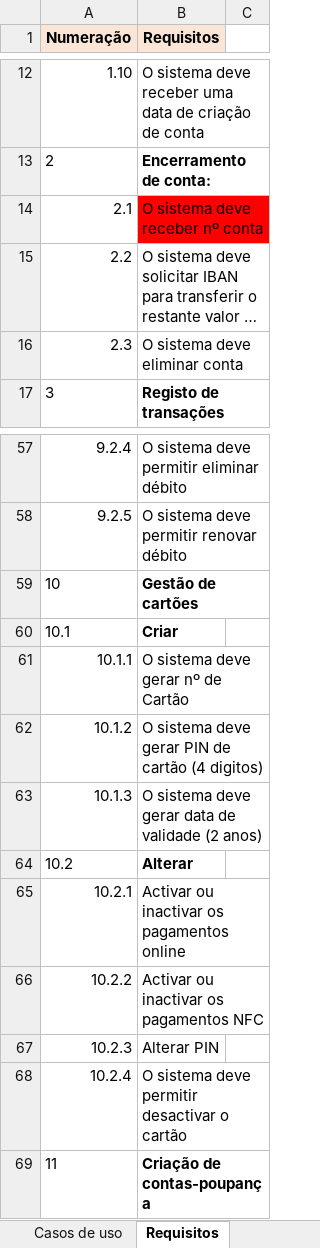
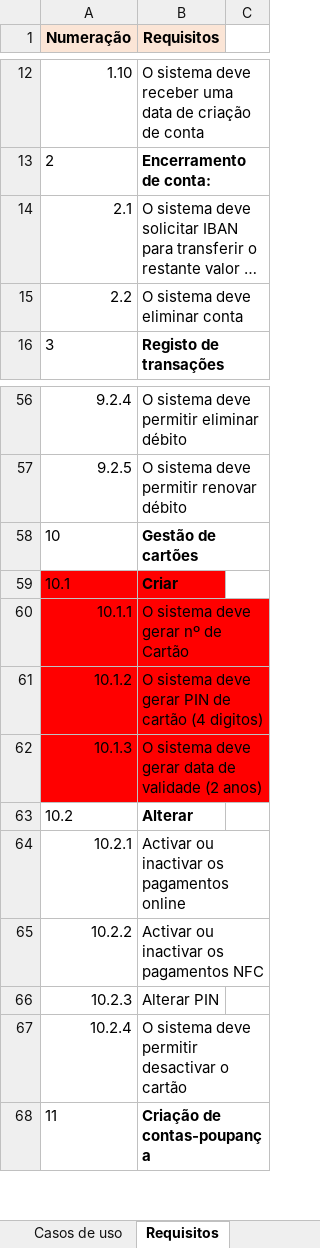
Before and after one commit to UPbank/documentation, an Excel workbook: Analysis/CasosUso-RequisitosV4.xlsx, sheet Requisitos, drawn as a sheet; only a part is shown, gaps mark what is left out; long unchanged cells end in …; values as stored, in another font and other column widths than the file's, no borders; removed rows and columns are numbered as before the commit, all else as after; the diff names each change by its address in the sheet, - before the commit and + after, or states it on an @@ line.

Commit message:
Add files via upload
Remoção de "O sistema deve receber nº conta" em Encerramento de conta, no separador dos requisitos.

```diff
--- a/Analysis/CasosUso-RequisitosV4.xlsx (sheet Requisitos)
+++ b/Analysis/CasosUso-RequisitosV4.xlsx (sheet Requisitos)
-row 14: 2.1 | O sistema deve receber nº conta
@@ column A (Numeração) renumbered between rows 14 and 15 @@
-A59:B62 fill: none
+A59:B62 fill: #FF0000
```
Also changed, not shown: sheet Casos de uso.
